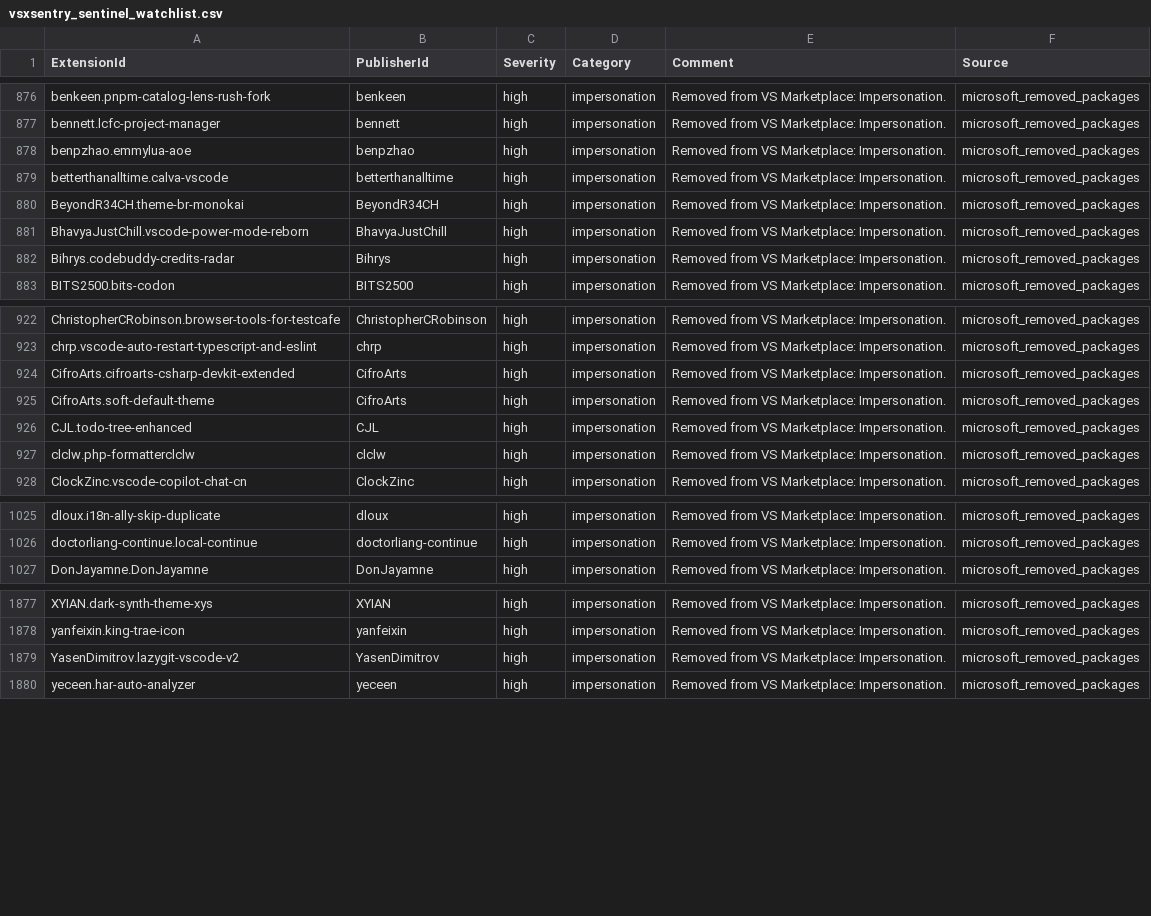
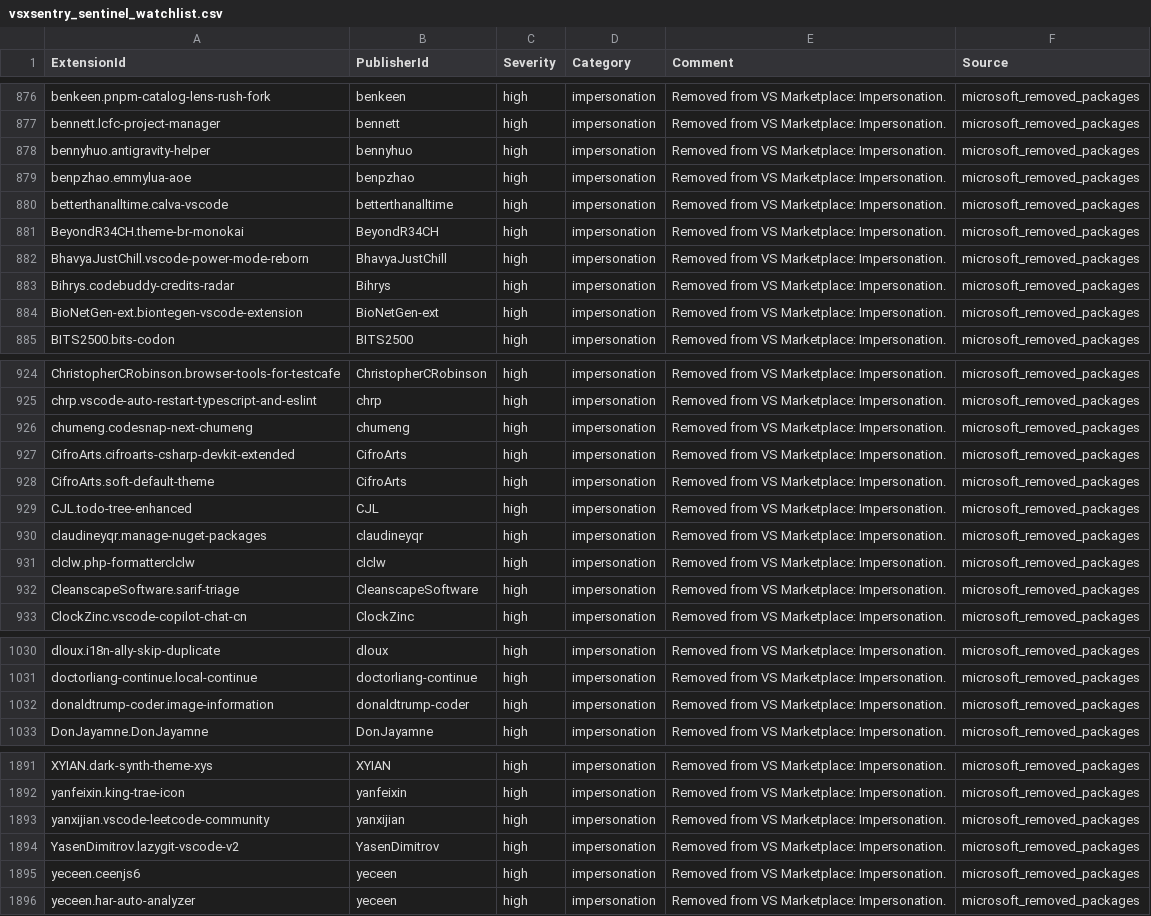
Before and after one commit to vsxsentry/vsxsentry.github.io, a CSV file: feeds/vsxsentry_sentinel_watchlist.csv, drawn as a sheet; only a part is shown, gaps mark what is left out; the diff covers the shown part only; the diff names each change by its address in the sheet, - before the commit and + after, or states it on an @@ line.

```diff
--- a/feeds/vsxsentry_sentinel_watchlist.csv
+++ b/feeds/vsxsentry_sentinel_watchlist.csv
+row 878: bennyhuo.antigravity-helper | bennyhuo | high | impersonation | Removed from VS Marketplace: Impersonation. | microsoft_removed_packages
+row 884: BioNetGen-ext.biontegen-vscode-extension | BioNetGen-ext | high | impersonation | Removed from VS Marketplace: Impersonation. | microsoft_removed_packages
+row 926: chumeng.codesnap-next-chumeng | chumeng | high | impersonation | Removed from VS Marketplace: Impersonation. | microsoft_removed_packages
+row 930: claudineyqr.manage-nuget-packages | claudineyqr | high | impersonation | Removed from VS Marketplace: Impersonation. | microsoft_removed_packages
+row 932: CleanscapeSoftware.sarif-triage | CleanscapeSoftware | high | impersonation | Removed from VS Marketplace: Impersonation. | microsoft_removed_packages
+row 1032: donaldtrump-coder.image-information | donaldtrump-coder | high | impersonation | Removed from VS Marketplace: Impersonation. | microsoft_removed_packages
+row 1893: yanxijian.vscode-leetcode-community | yanxijian | high | impersonation | Removed from VS Marketplace: Impersonation. | microsoft_removed_packages
+row 1895: yeceen.ceenjs6 | yeceen | high | impersonation | Removed from VS Marketplace: Impersonation. | microsoft_removed_packages
```
Also changed, not shown: 9 added rows elsewhere in this file, feeds/vsxsentry_feed.csv, feeds/vsxsentry_malicious_feed.csv, 13 other files.
